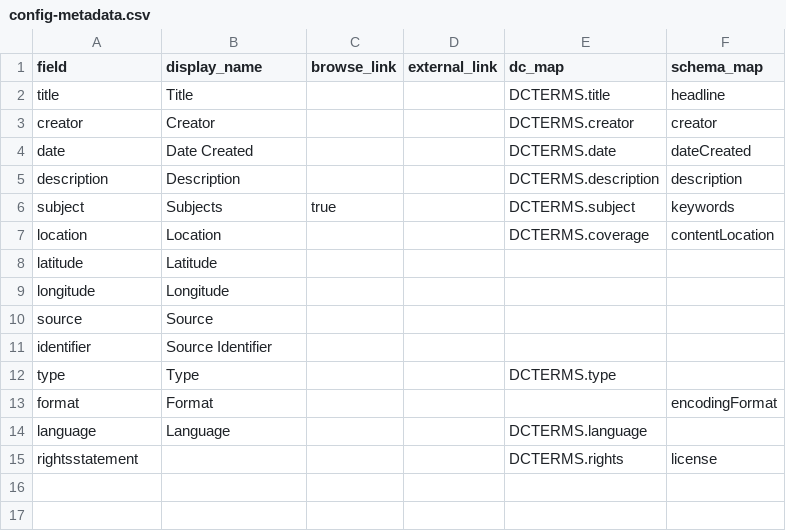
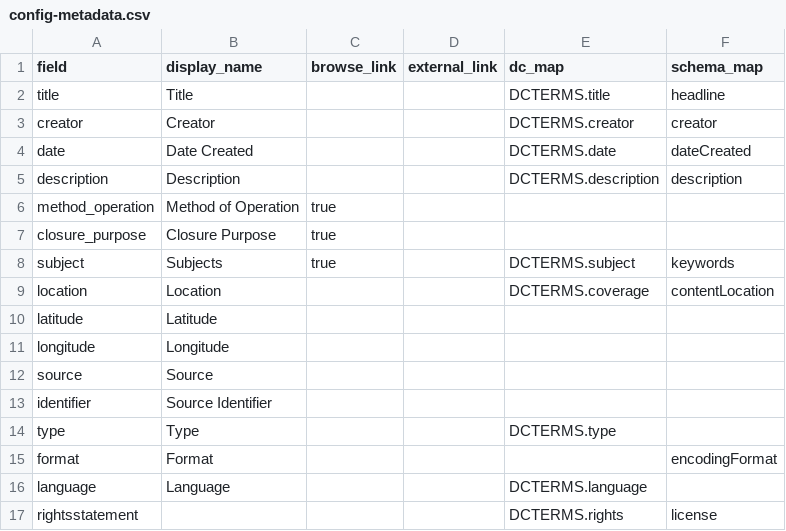
Before and after one commit to Baharhsh/closure-logic, a CSV file: _data/config-metadata.csv, drawn as a sheet; the diff names each change by its address in the sheet, - before the commit and + after, or states it on an @@ line.

```diff
--- a/_data/config-metadata.csv
+++ b/_data/config-metadata.csv
+row 6: method_operation | Method of Operation | true
+row 7: closure_purpose | Closure Purpose | true
```
Also changed, not shown: 3 other files.
